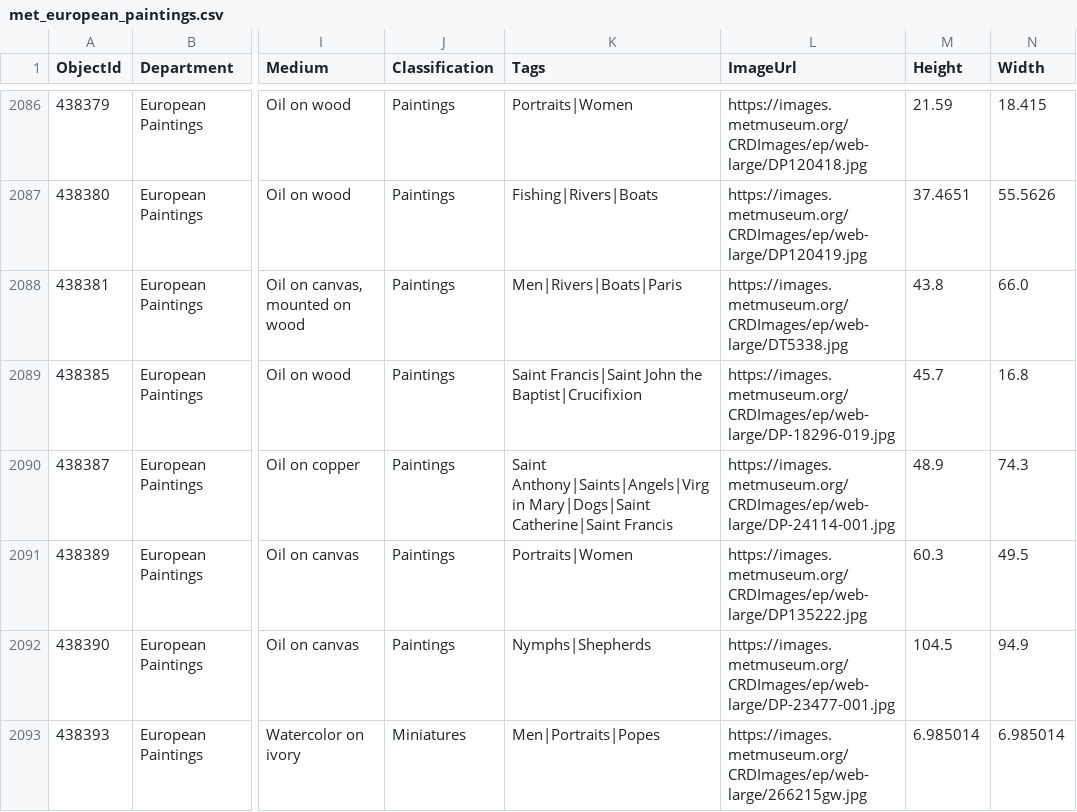
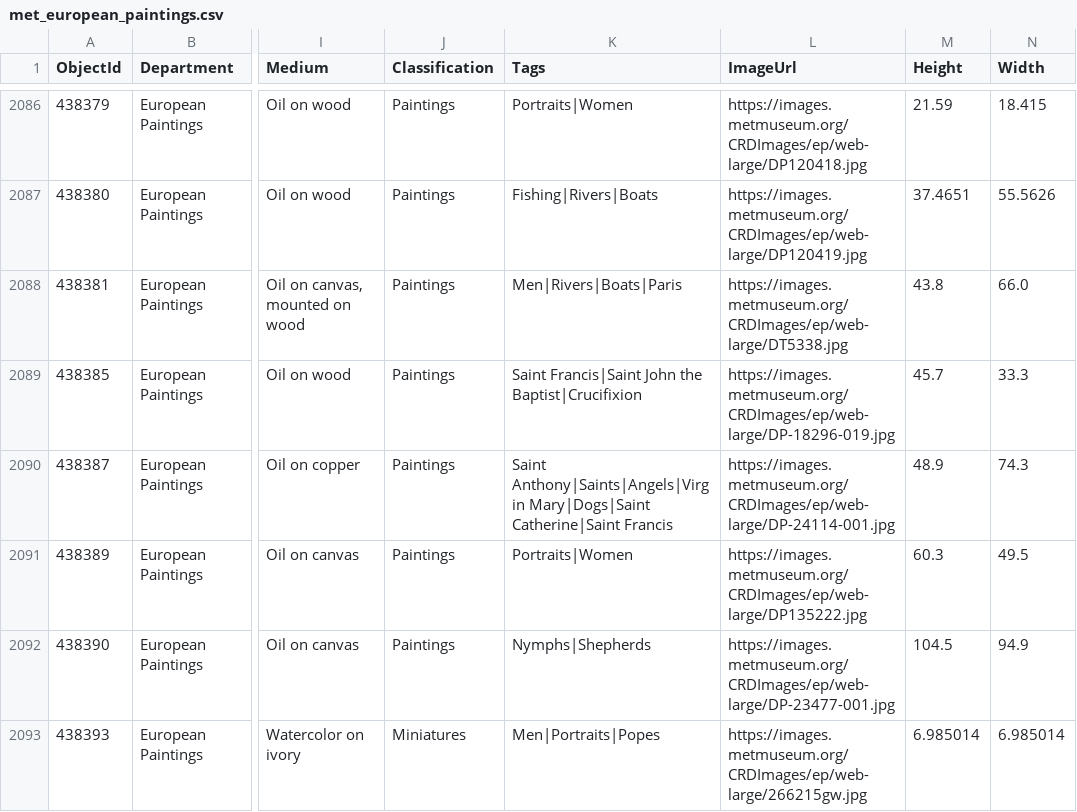
Before and after one commit to tanya-sv/met-europe, a CSV file: app/src/main/assets/met_european_paintings.csv, drawn as a sheet; only a part is shown, gaps mark what is left out; the diff covers the shown part only; the diff names each change by its address in the sheet, - before the commit and + after, or states it on an @@ line.

```diff
--- a/app/src/main/assets/met_european_paintings.csv
+++ b/app/src/main/assets/met_european_paintings.csv
-N2089 (Width): 16.8
+N2089 (Width): 33.3
```
Also changed, not shown: 11 edited cells elsewhere in this file.
